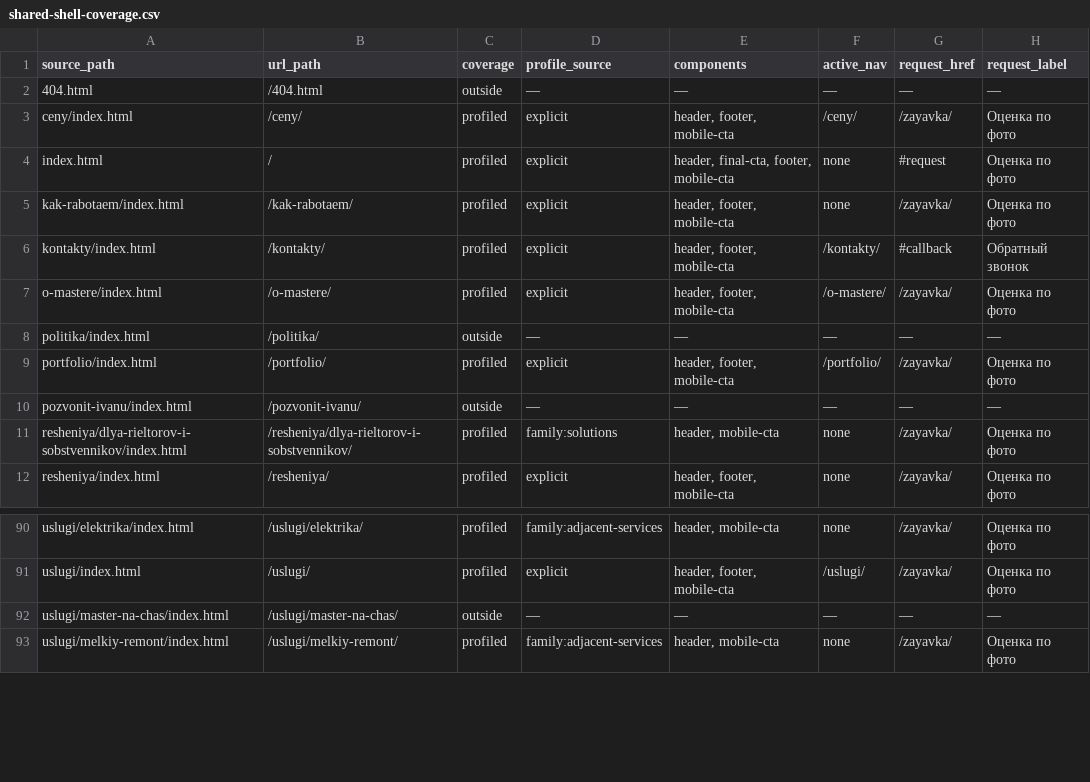
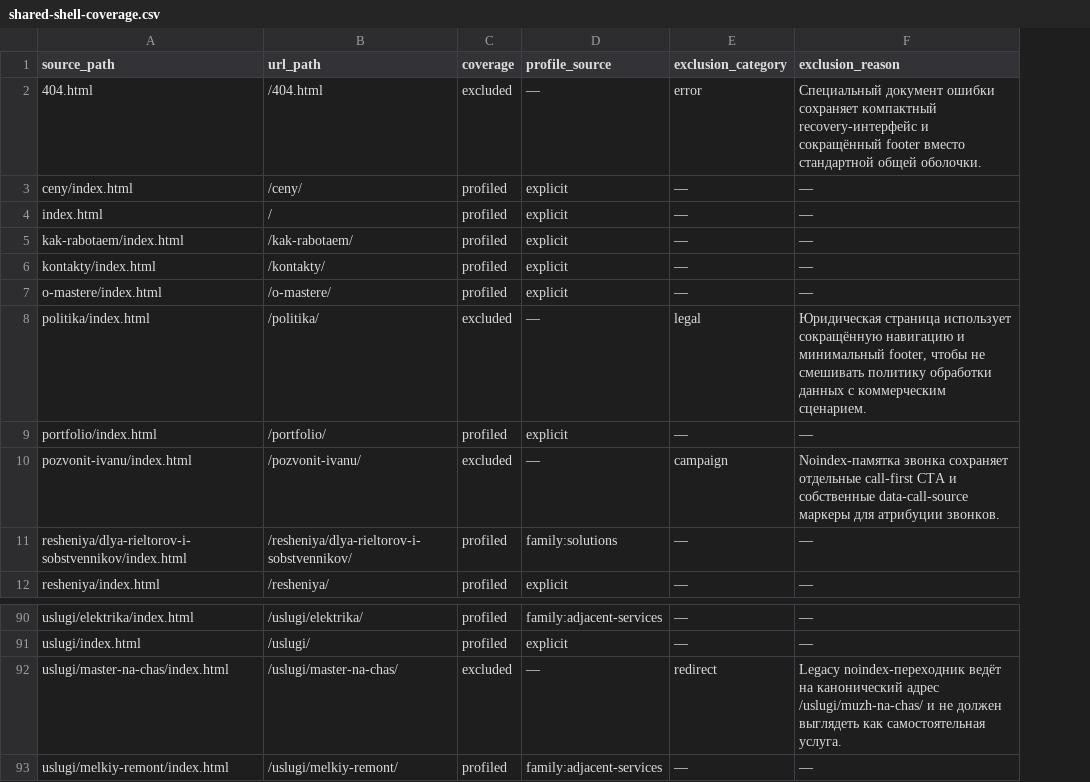
Before and after one commit to deputat36/parket36-site, a CSV file: docs/shared-shell-coverage.csv, drawn as a sheet; only a part is shown, gaps mark what is left out; removed rows and columns are numbered as before the commit, all else as after; the diff names each change by its address in the sheet, - before the commit and + after, or states it on an @@ line.

Commit message:
Формализовать исключения shared shell
Добавить проверяемый реестр специальных страниц, статусы profiled/excluded/unclassified и fail-closed governance coverage.

```diff
--- a/docs/shared-shell-coverage.csv
+++ b/docs/shared-shell-coverage.csv
-column E (components), rows 2-12: — | header, footer, mobile-cta | header, final-cta, footer, mobile-cta | header, footer, mobile-cta | header, footer, mobile-cta | header, footer, mobile-cta | — | header, footer, mobile-cta | — | header, mobile-cta | header, footer, mobile-cta; rows 90-93: header, mobile-cta | header, footer, mobile-cta | — | header, mobile-cta
-column F (active_nav), rows 2-12: — | /ceny/ | none | none | /kontakty/ | /o-mastere/ | — | /portfolio/ | — | none | none; rows 90-93: none | /uslugi/ | — | none
-column G (request_href), rows 2-12: — | /zayavka/ | #request | /zayavka/ | #callback | /zayavka/ | — | /zayavka/ | — | /zayavka/ | /zayavka/; rows 90-93: /zayavka/ | /zayavka/ | — | /zayavka/
-column H (request_label), rows 2-12: — | Оценка по фото | Оценка по фото | Оценка по фото | Обратный звонок | Оценка по фото | — | Оценка по фото | — | Оценка по фото | Оценка по фото; rows 90-93: Оценка по фото | Оценка по фото | — | Оценка по фото
+column E (exclusion_category), rows 2-12: error | — | — | — | — | — | legal | — | campaign | — | —; rows 90-93: — | — | redirect | —
+column F (exclusion_reason), rows 2-12: Специальный документ ошибки сохраняет компактный recovery-интерфейс и сокращённый footer вместо стандартной общей оболочки. | — | — | — | — | — | Юридическая страница использует сокращённую навигацию и минимальный footer, чтобы не смешивать политику обработки данных с коммерческим сценарием. | — | Noindex-памятка звонка сохраняет отдельные call-first CTA и собственные data-call-source маркеры для атрибуции звонков. | — | —; rows 90-93: — | — | Legacy noindex-переходник ведёт на канонический адрес /uslugi/muzh-na-chas/ и не должен выглядеть как самостоятельная услуга. | —
-C2 (coverage): outside
+C2 (coverage): excluded
-C8 (coverage): outside
+C8 (coverage): excluded
-C10 (coverage): outside
+C10 (coverage): excluded
-C92 (coverage): outside
+C92 (coverage): excluded
```
Also changed, not shown: 6 other files.
